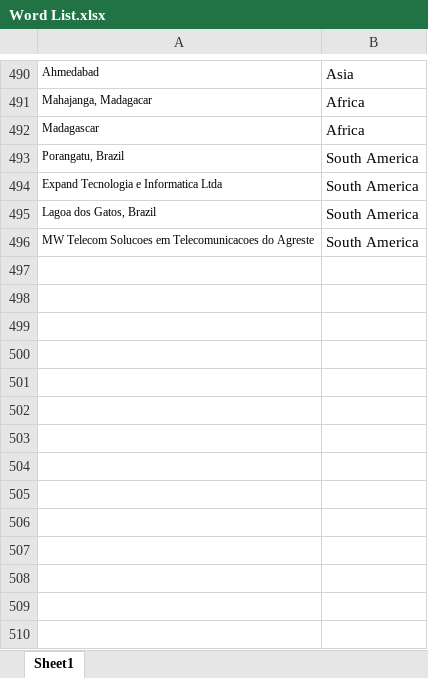
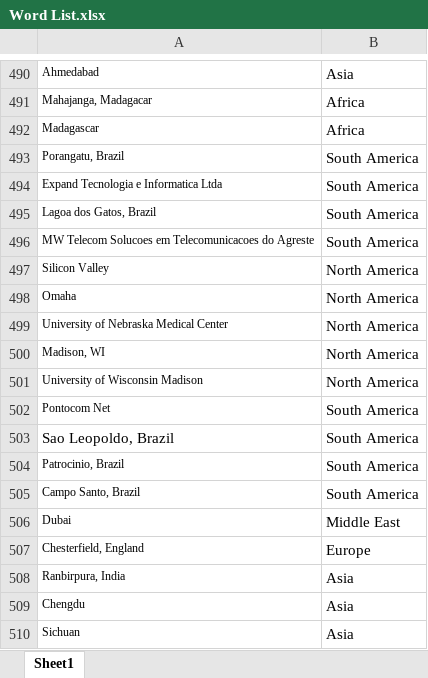
Before and after one commit to admacpherson/Continuous-Word-Cloud, an Excel workbook: Readership Reports/Word List.xlsx, sheet Sheet1, drawn as a sheet; only a part is shown, gaps mark what is left out; values as stored, in another font and other column widths than the file's, no borders; the diff names each change by its address in the sheet, - before the commit and + after, or states it on an @@ line.

Commit message:
Update readership

```diff
--- a/Readership Reports/Word List.xlsx (sheet Sheet1)
+++ b/Readership Reports/Word List.xlsx (sheet Sheet1)
+row 497: Silicon Valley | North America
+row 498: Omaha | North America
+row 499: University of Nebraska Medical Center | North America
+row 500: Madison, WI | North America
+row 501: University of Wisconsin Madison | North America
+row 502: Pontocom Net | South America
+row 503: Sao Leopoldo, Brazil | South America
+row 504: Patrocinio, Brazil | South America
+row 505: Campo Santo, Brazil | South America
+row 506: Dubai | Middle East
+row 507: Chesterfield, England | Europe
+row 508: Ranbirpura, India | Asia
+row 509: Chengdu | Asia
+row 510: Sichuan | Asia
```
Also changed, not shown: Readership Reports/Places.xlsx, 1 other file.
